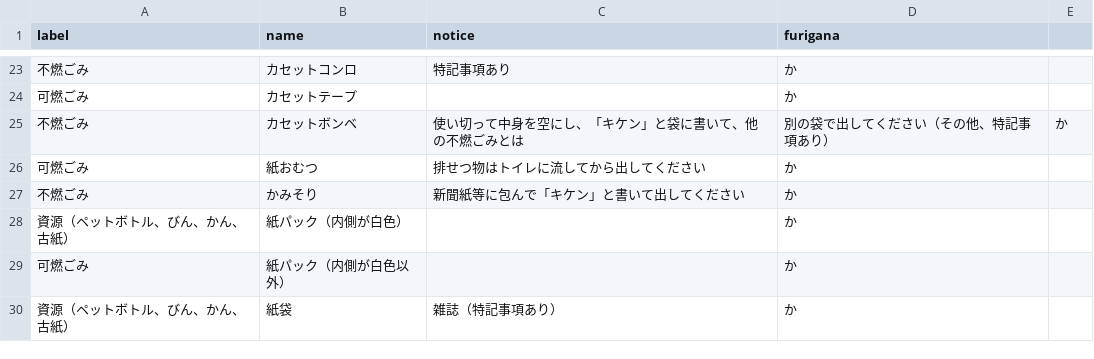
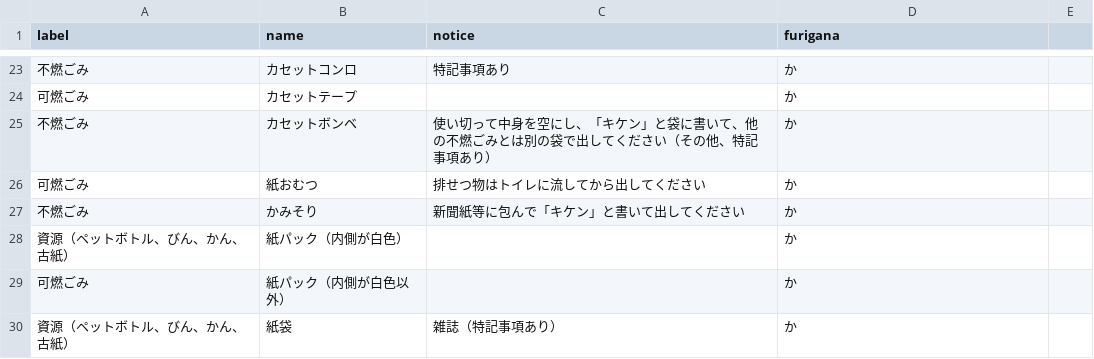
Before and after one commit to codeforkanazawa-org/5374, a CSV file: data/target.csv, drawn as a sheet; only a part is shown, gaps mark what is left out.

Commit message:
Update target.csv

```diff
--- a/data/target.csv
+++ b/data/target.csv
@@ -24,3 +24,3 @@ label,name,notice,furigana
 可燃ごみ,カセットテープ,,か
-不燃ごみ,カセットボンベ,使い切って中身を空にし、「キケン」と袋に書いて、他の不燃ごみとは,別の袋で出してください（その他、特記事項あり）,か
+不燃ごみ,カセットボンベ,使い切って中身を空にし、「キケン」と袋に書いて、他の不燃ごみとは別の袋で出してください（その他、特記事項あり）,か
 可燃ごみ,紙おむつ,排せつ物はトイレに流してから出してください,か
```
